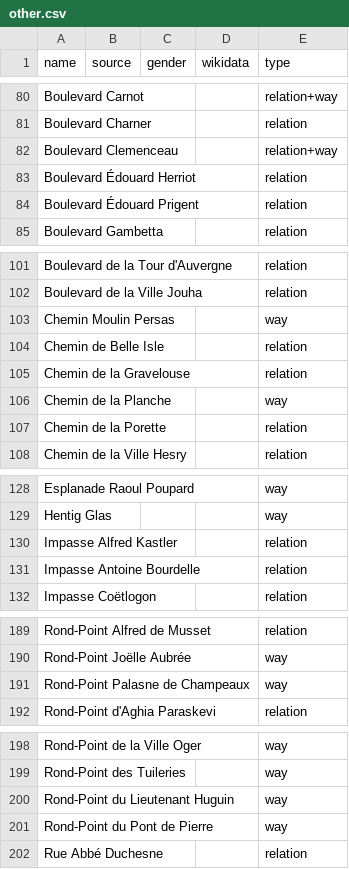
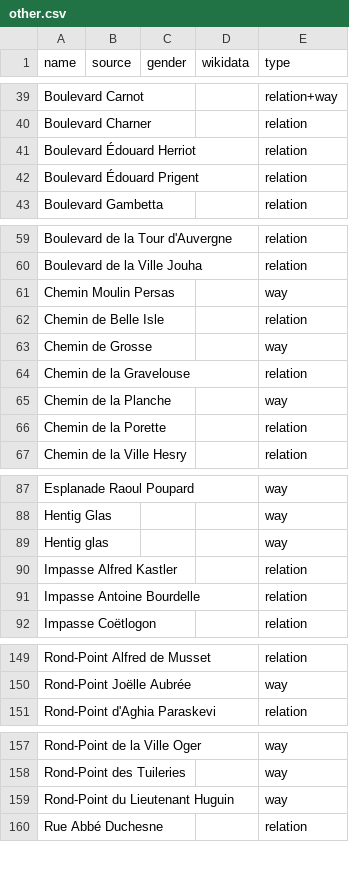
Before and after one commit to EqualStreetNames/equalstreetnames-saint-brieuc, a CSV file: data/other.csv, drawn as a sheet; only a part is shown, gaps mark what is left out; the diff covers the shown part only.

```diff
--- a/data/other.csv
+++ b/data/other.csv
@@ -81,3 +40,2 @@ name,source,gender,wikidata,type
 "Boulevard Charner",,,,relation
-"Boulevard Clemenceau",,,,relation+way
 "Boulevard Édouard Herriot",,,,relation
@@ -104,2 +62,3 @@ name,source,gender,wikidata,type
 "Chemin de Belle Isle",,,,relation
+"Chemin de Grosse",,,,way
 "Chemin de la Gravelouse",,,,relation
@@ -129,2 +88,3 @@ name,source,gender,wikidata,type
 "Hentig Glas",,,,way
+"Hentig glas",,,,way
 "Impasse Alfred Kastler",,,,relation
@@ -190,3 +150,2 @@ name,source,gender,wikidata,type
 "Rond-Point Joëlle Aubrée",,,,way
-"Rond-Point Palasne de Champeaux",,,,way
 "Rond-Point d'Aghia Paraskevi",,,,relation
@@ -200,3 +159,2 @@ name,source,gender,wikidata,type
 "Rond-Point du Lieutenant Huguin",,,,way
-"Rond-Point du Pont de Pierre",,,,way
 "Rue Abbé Duchesne",,,,relation
```
Also changed, not shown: 41 removed rows elsewhere in this file, data/gender.csv, 3 other files.
